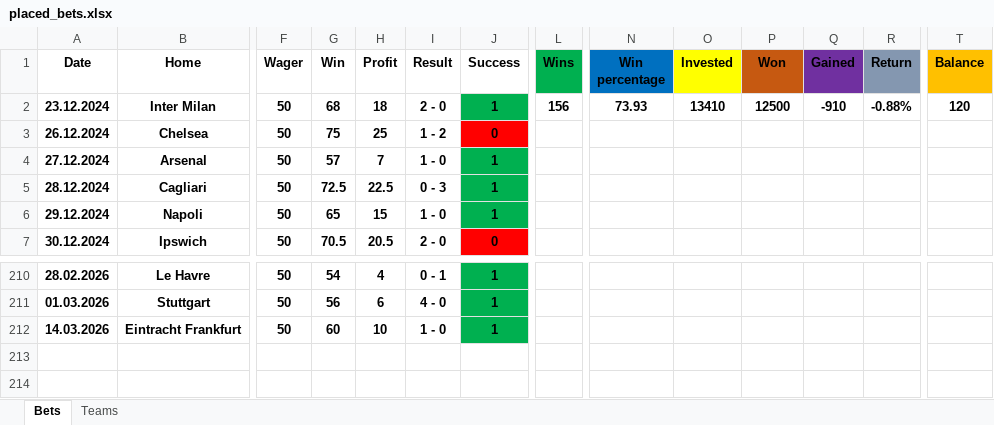
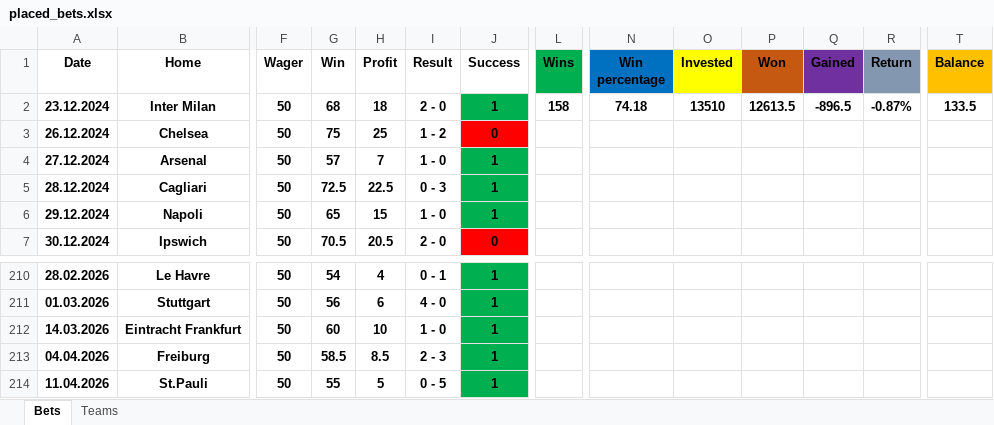
Before and after one commit to Tudor299/Bet-Tracking-App, an Excel workbook: app/placed_bets.xlsx, sheet Bets, drawn as a sheet; only a part is shown, gaps mark what is left out; values as stored, in another font and other column widths than the file's, no borders; rows hold the shown columns only; the diff names each change by its address in the sheet, - before the commit and + after, or states it on an @@ line.

Commit message:
update GW 32 2025/26

```diff
--- a/app/placed_bets.xlsx (sheet Bets)
+++ b/app/placed_bets.xlsx (sheet Bets)
-L2 (Wins): 156
+L2 (Wins): 158
-N2 (Win percentage): 73.93
+N2 (Win percentage): 74.18
-O2 (Invested): 13410
+O2 (Invested): 13510
-P2 (Won): 12500
+P2 (Won): 12613.5
-Q2 (Gained): -910
+Q2 (Gained): -896.5
-R2 (Return): -0.88%
+R2 (Return): -0.87%
-T2 (Balance): 120
+T2 (Balance): 133.5
+row 213: 04.04.2026 | Freiburg | 50 | 58.5 | 8.5 | 2 - 3 | 1
+row 214: 11.04.2026 | St.Pauli | 50 | 55 | 5 | 0 - 5 | 1
```
Also changed, not shown: sheet Teams.
